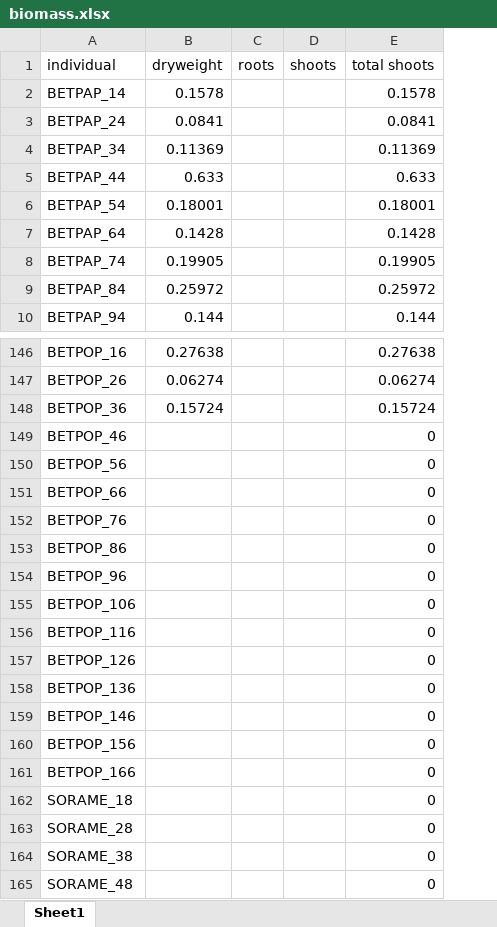
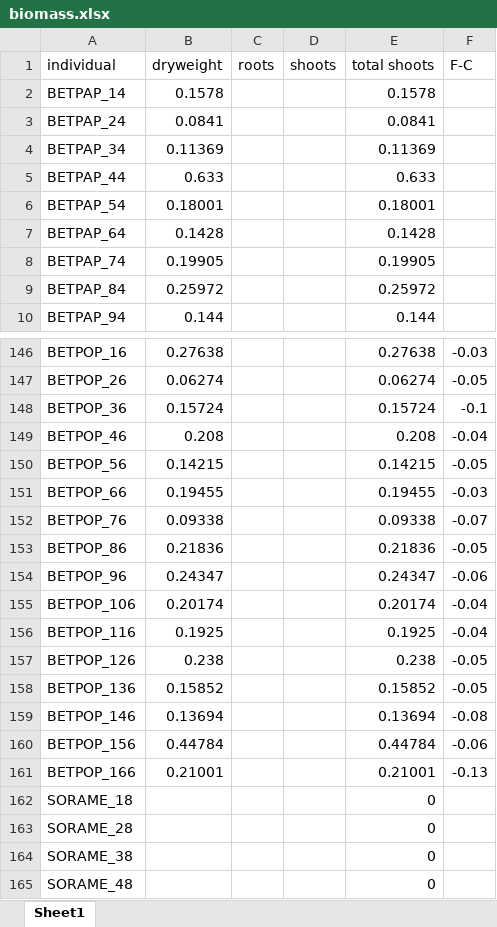
Before and after one commit to cchambe12/chillfreeze, an Excel workbook: data/biomass.xlsx, sheet Sheet1, drawn as a sheet; only a part is shown, gaps mark what is left out; values as stored, in another font and other column widths than the file's, no borders; the diff names each change by its address in the sheet, - before the commit and + after, or states it on an @@ line.

```diff
--- a/data/biomass.xlsx (sheet Sheet1)
+++ b/data/biomass.xlsx (sheet Sheet1)
+column F (F-C), rows 146-161: -0.03 | -0.05 | -0.1 | -0.04 | -0.05 | -0.03 | -0.07 | -0.05 | -0.06 | -0.04 | -0.04 | -0.05 | -0.05 | -0.08 | -0.06 | -0.13
-B149 (dryweight): (empty)
+B149 (dryweight): 0.208
-E149 (total shoots): 0
+E149 (total shoots): 0.208
-B150 (dryweight): (empty)
+B150 (dryweight): 0.14215
-E150 (total shoots): 0
+E150 (total shoots): 0.14215
-B151 (dryweight): (empty)
+B151 (dryweight): 0.19455
-E151 (total shoots): 0
+E151 (total shoots): 0.19455
-B152 (dryweight): (empty)
+B152 (dryweight): 0.09338
-E152 (total shoots): 0
+E152 (total shoots): 0.09338
-B153 (dryweight): (empty)
+B153 (dryweight): 0.21836
-E153 (total shoots): 0
+E153 (total shoots): 0.21836
-B154 (dryweight): (empty)
+B154 (dryweight): 0.24347
-E154 (total shoots): 0
+E154 (total shoots): 0.24347
-B155 (dryweight): (empty)
+B155 (dryweight): 0.20174
-E155 (total shoots): 0
+E155 (total shoots): 0.20174
-B156 (dryweight): (empty)
+B156 (dryweight): 0.1925
-E156 (total shoots): 0
+E156 (total shoots): 0.1925
-B157 (dryweight): (empty)
+B157 (dryweight): 0.238
-E157 (total shoots): 0
+E157 (total shoots): 0.238
-B158 (dryweight): (empty)
+B158 (dryweight): 0.15852
-E158 (total shoots): 0
+E158 (total shoots): 0.15852
-B159 (dryweight): (empty)
+B159 (dryweight): 0.13694
-E159 (total shoots): 0
+E159 (total shoots): 0.13694
-B160 (dryweight): (empty)
+B160 (dryweight): 0.44784
-E160 (total shoots): 0
+E160 (total shoots): 0.44784
-B161 (dryweight): (empty)
+B161 (dryweight): 0.21001
-E161 (total shoots): 0
+E161 (total shoots): 0.21001
```
Also changed, not shown: 6 other files.
